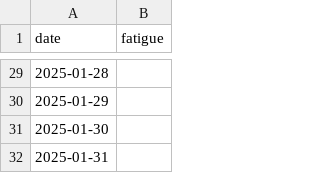
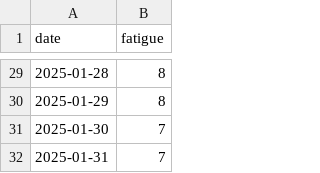
Before and after one commit to jimregiandrew/my-health-notes, a CSV file: diary/2025-01.csv, drawn as a sheet; only a part is shown, gaps mark what is left out; the diff covers the shown part only.

Commit message:
Add 2025-01 fatigue diary and python plotting

```diff
--- a/diary/2025-01.csv
+++ b/diary/2025-01.csv
@@ -29,4 +29,4 @@ date,fatigue
-2025-01-28,
-2025-01-29,
-2025-01-30,
-2025-01-31,
+2025-01-28, 8
+2025-01-29, 8
+2025-01-30, 7
+2025-01-31, 7
```
Also changed, not shown: 27 edited cells elsewhere in this file, 3 other files.
